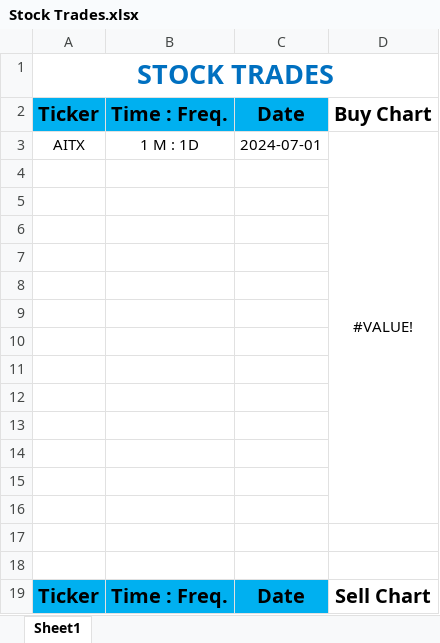
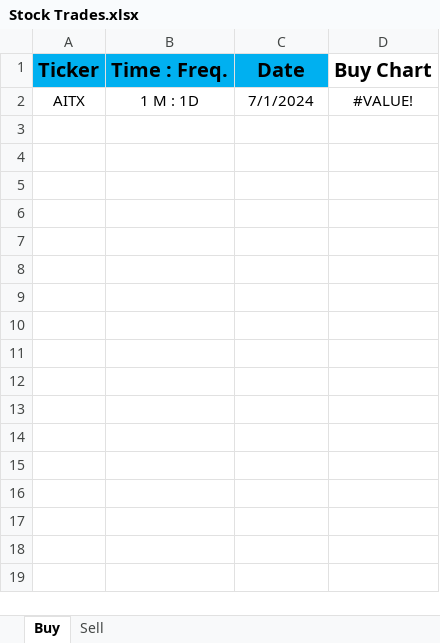
Before and after one commit to rcsoftwareservices/Stock_Manager, an Excel workbook: Stock Trades.xlsx, sheet Buy, drawn as a sheet; values as stored, in another font and other column widths than the file's, no borders; conditional formats not drawn; removed rows and columns are numbered as before the commit, all else as after; the diff names each change by its address in the sheet, - before the commit and + after, or states it on an @@ line.

```diff
--- a/Stock Trades.xlsx (sheet Buy)
+++ b/Stock Trades.xlsx (sheet Buy)
-sheet tab: Sheet1
+sheet tab: Buy
+sheet tab: Sell
-row 1: STOCK TRADES
-C2 (Date): 2024-07-01
+C2 (Date): 7/1/2024
-D3:D16 merged
-row 4: (empty)
-row 5: (empty)
-row 6: (empty)
-row 7: (empty)
-row 8: (empty)
-row 9: (empty)
-row 10: (empty)
-row 11: (empty)
-row 12: (empty)
-row 13: (empty)
-row 14: (empty)
-row 15: (empty)
-row 16: (empty)
-row 17: (empty)
-row 18: (empty)
-row 19: Ticker | Time : Freq. | Date | Sell Chart
```
Also changed, not shown: charts or pictures, Stock Screener.xlsx, stock_to-do_list.xlsx, 2 other files.
